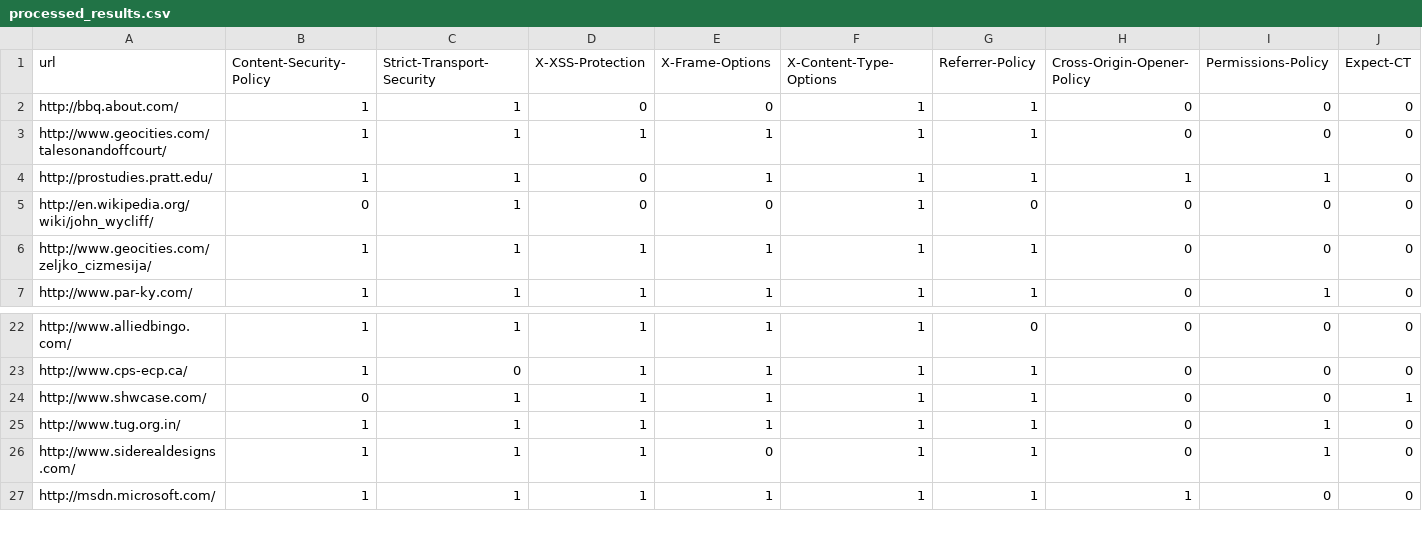
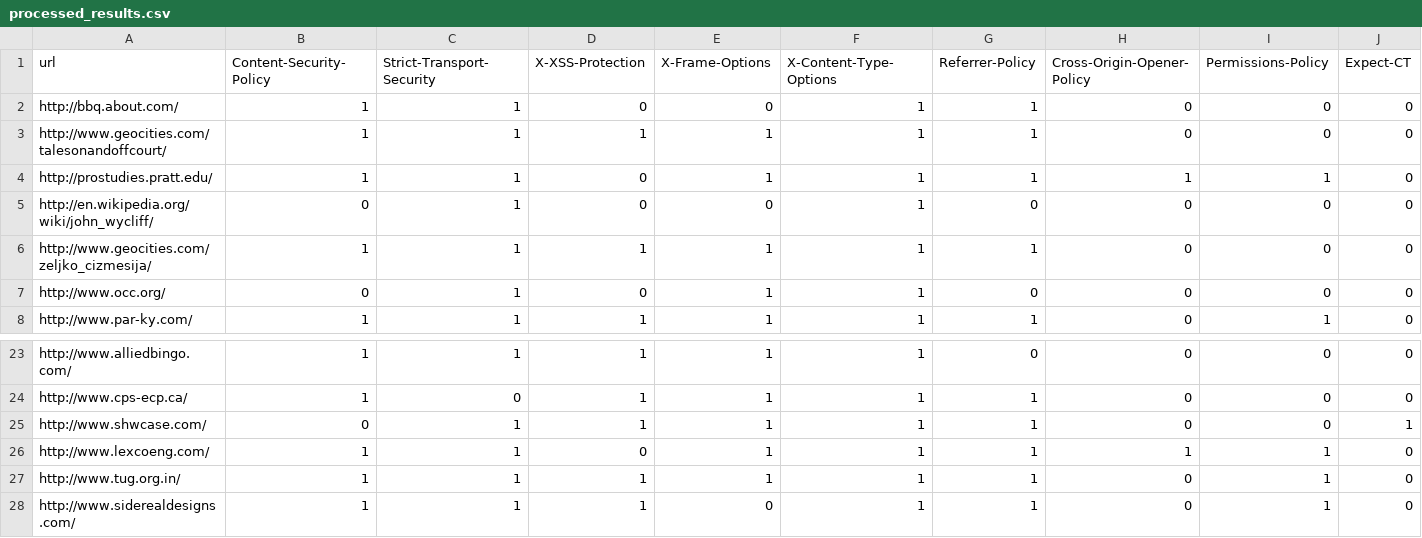
Before and after one commit to SefatUllahBabu/HTTP-Headers, a CSV file: processed_results.csv, drawn as a sheet; only a part is shown, gaps mark what is left out; the shorter side is filled out with more unchanged rows; rows hold the shown columns only; the diff names each change by its address in the sheet, - before the commit and + after, or states it on an @@ line.

```diff
--- a/processed_results.csv
+++ b/processed_results.csv
+row 7: http://www.occ.org/ | 0 | 1 | 0 | 1 | 1 | 0 | 0 | 0 | 0
+row 26: http://www.lexcoeng.com/ | 1 | 1 | 0 | 1 | 1 | 1 | 1 | 1 | 0
```
Also changed, not shown: predictions_results.csv, 4 other files.
